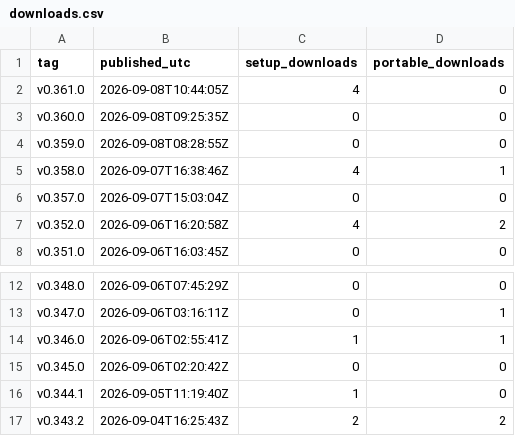
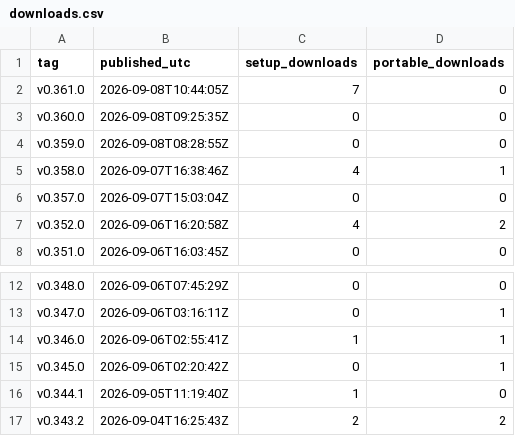
Before and after one commit to sunwoo1global-glitch/kotu-promo, a CSV file: report/downloads.csv, drawn as a sheet; only a part is shown, gaps mark what is left out.

```diff
--- a/report/downloads.csv
+++ b/report/downloads.csv
@@ -1,3 +1,3 @@
 tag,published_utc,setup_downloads,portable_downloads
-v0.361.0,2026-09-08T10:44:05Z,4,0
+v0.361.0,2026-09-08T10:44:05Z,7,0
 v0.360.0,2026-09-08T09:25:35Z,0,0
@@ -14,3 +14,3 @@ v0.347.0,2026-09-06T03:16:11Z,0,1
 v0.346.0,2026-09-06T02:55:41Z,1,1
-v0.345.0,2026-09-06T02:20:42Z,0,0
+v0.345.0,2026-09-06T02:20:42Z,0,1
 v0.344.1,2026-09-05T11:19:40Z,1,0
```
Also changed, not shown: promo_out/generation_log.csv, 3 other files.
